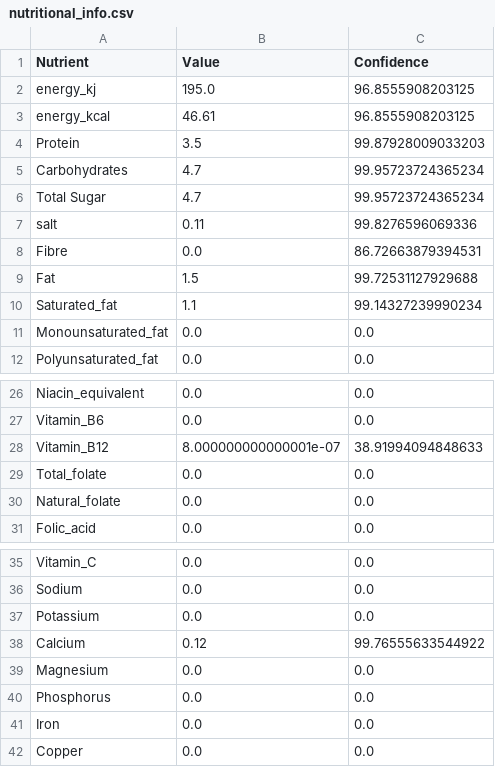
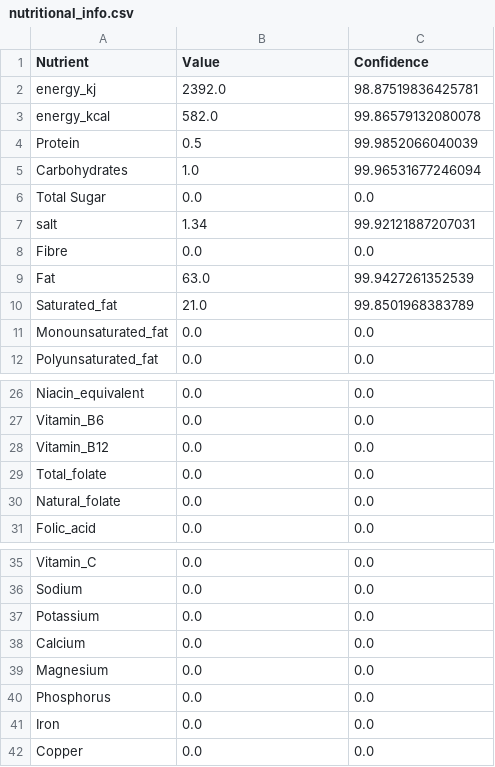
Before and after one commit to Divyanshu411/NutriScan, a CSV file: OCR Research/GUI/nutritional_info.csv, drawn as a sheet; only a part is shown, gaps mark what is left out.

```diff
--- a/OCR Research/GUI/nutritional_info.csv
+++ b/OCR Research/GUI/nutritional_info.csv
@@ -1,11 +1,11 @@
 Nutrient,Value,Confidence
-energy_kj,195.0,96.8555908203125
-energy_kcal,46.61,96.8555908203125
-Protein,3.5,99.87928009033203
-Carbohydrates,4.7,99.95723724365234
-Total Sugar,4.7,99.95723724365234
-salt,0.11,99.8276596069336
-Fibre,0.0,86.72663879394531
-Fat,1.5,99.72531127929688
-Saturated_fat,1.1,99.14327239990234
+energy_kj,2392.0,98.87519836425781
+energy_kcal,582.0,99.86579132080078
+Protein,0.5,99.9852066040039
+Carbohydrates,1.0,99.96531677246094
+Total Sugar,0.0,0.0
+salt,1.34,99.92121887207031
+Fibre,0.0,0.0
+Fat,63.0,99.9427261352539
+Saturated_fat,21.0,99.8501968383789
 Monounsaturated_fat,0.0,0.0
@@ -27,3 +27,3 @@ Niacin_equivalent,0.0,0.0
 Vitamin_B6,0.0,0.0
-Vitamin_B12,8.000000000000001e-07,38.91994094848633
+Vitamin_B12,0.0,0.0
 Total_folate,0.0,0.0
@@ -37,3 +37,3 @@ Sodium,0.0,0.0
 Potassium,0.0,0.0
-Calcium,0.12,99.76555633544922
+Calcium,0.0,0.0
 Magnesium,0.0,0.0
```
Also changed, not shown: 8 other files.
